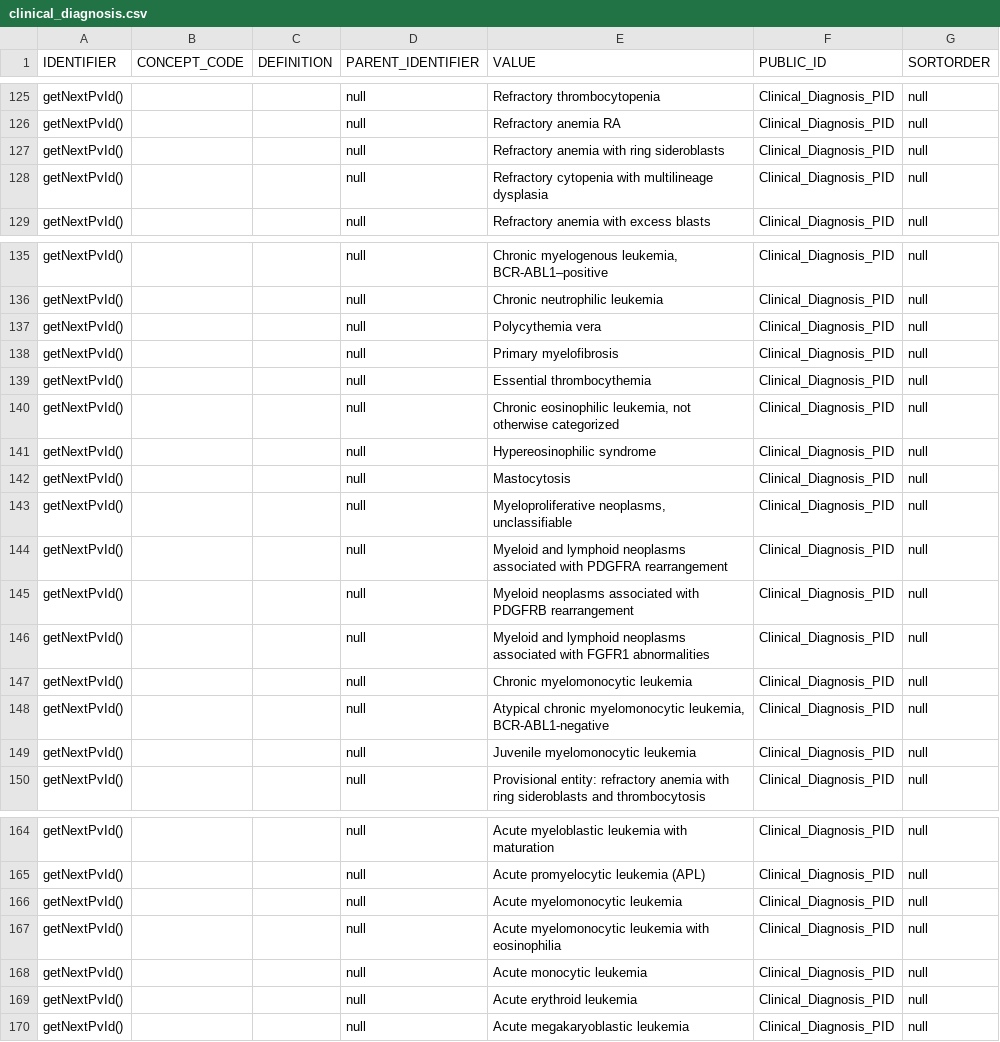
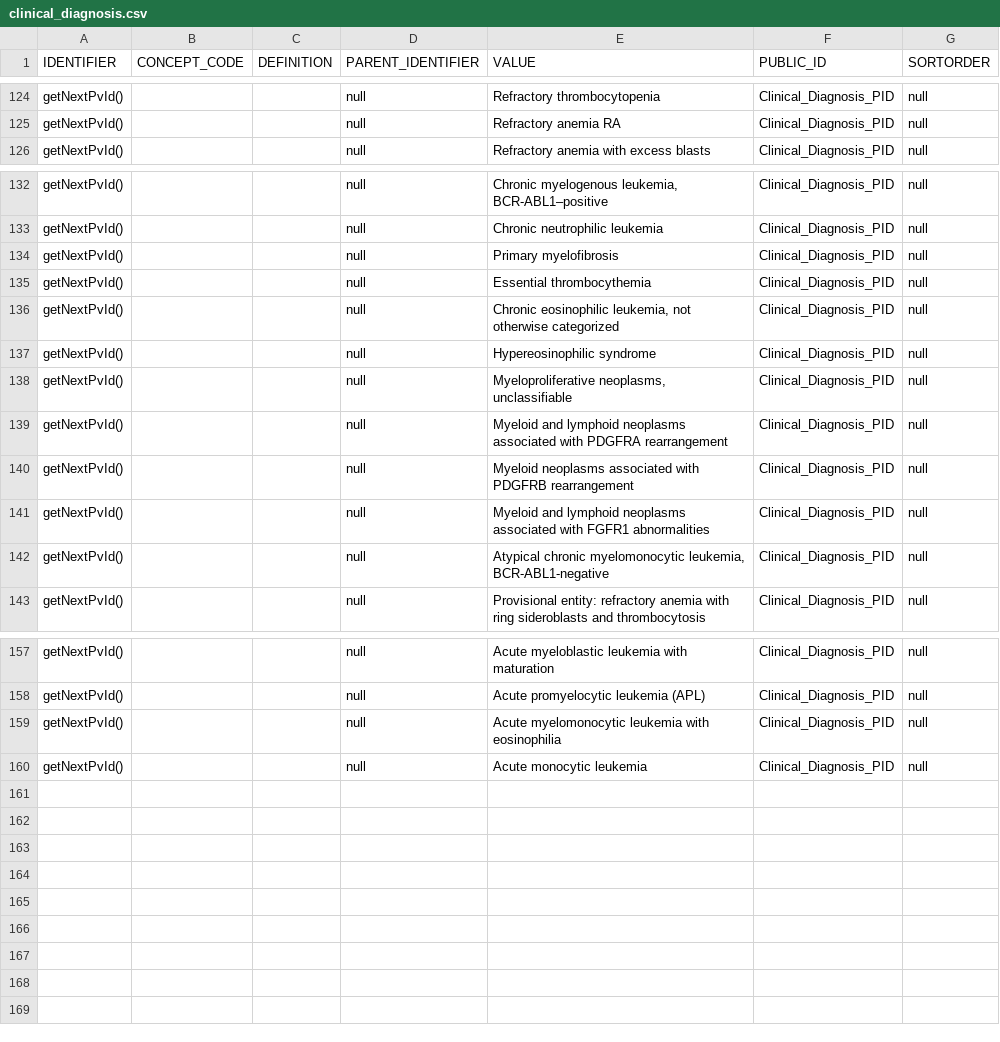
Before and after one commit to krishagni/os-extensions, a CSV file: mscc/src/main/resources/com/krishagni/openspecimen/mscc/db/clinical_diagnosis.csv, drawn as a sheet; only a part is shown, gaps mark what is left out; the diff covers the shown part only.

Commit message:
SUPPORT-1250: Removed duplicate pvs for public_id Clinical_Diagnosis_PID in csv file.

```diff
--- a/mscc/src/main/resources/com/krishagni/openspecimen/mscc/db/clinical_diagnosis.csv
+++ b/mscc/src/main/resources/com/krishagni/openspecimen/mscc/db/clinical_diagnosis.csv
@@ -126,4 +125,2 @@ getNextPvId(),,,null,Refractory thrombocytopenia,Clinical_Diagnosis_PID,null
 getNextPvId(),,,null,Refractory anemia RA,Clinical_Diagnosis_PID,null
-getNextPvId(),,,null,Refractory anemia with ring sideroblasts,Clinical_Diagnosis_PID,null
-getNextPvId(),,,null,Refractory cytopenia with multilineage dysplasia,Clinical_Diagnosis_PID,null
 getNextPvId(),,,null,Refractory anemia with excess blasts,Clinical_Diagnosis_PID,null
@@ -136,3 +133,2 @@ getNextPvId(),,,null,"Chronic myelogenous leukemia, BCR-ABL1–positive",Clinica
 getNextPvId(),,,null,Chronic neutrophilic leukemia,Clinical_Diagnosis_PID,null
-getNextPvId(),,,null,Polycythemia vera,Clinical_Diagnosis_PID,null
 getNextPvId(),,,null,Primary myelofibrosis,Clinical_Diagnosis_PID,null
@@ -141,3 +137,2 @@ getNextPvId(),,,null,"Chronic eosinophilic leukemia, not otherwise categorized",
 getNextPvId(),,,null,Hypereosinophilic syndrome,Clinical_Diagnosis_PID,null
-getNextPvId(),,,null,Mastocytosis,Clinical_Diagnosis_PID,null
 getNextPvId(),,,null,"Myeloproliferative neoplasms, unclassifiable",Clinical_Diagnosis_PID,null
@@ -146,5 +141,3 @@ getNextPvId(),,,null,Myeloid neoplasms associated with PDGFRB rearrangement,Clin
 getNextPvId(),,,null,Myeloid and lymphoid neoplasms associated with FGFR1 abnormalities,Clinical_Diagnosis_PID,null
-getNextPvId(),,,null,Chronic myelomonocytic leukemia,Clinical_Diagnosis_PID,null
 getNextPvId(),,,null,"Atypical chronic myelomonocytic leukemia, BCR-ABL1-negative",Clinical_Diagnosis_PID,null
-getNextPvId(),,,null,Juvenile myelomonocytic leukemia,Clinical_Diagnosis_PID,null
 getNextPvId(),,,null,Provisional entity: refractory anemia with ring sideroblasts and thrombocytosis,Clinical_Diagnosis_PID,null
@@ -165,6 +158,3 @@ getNextPvId(),,,null,Acute myeloblastic leukemia with maturation,Clinical_Diagno
 getNextPvId(),,,null,Acute promyelocytic leukemia (APL),Clinical_Diagnosis_PID,null
-getNextPvId(),,,null,Acute myelomonocytic leukemia,Clinical_Diagnosis_PID,null
 getNextPvId(),,,null,Acute myelomonocytic leukemia with eosinophilia,Clinical_Diagnosis_PID,null
 getNextPvId(),,,null,Acute monocytic leukemia,Clinical_Diagnosis_PID,null
-getNextPvId(),,,null,Acute erythroid leukemia,Clinical_Diagnosis_PID,null
-getNextPvId(),,,null,Acute megakaryoblastic leukemia,Clinical_Diagnosis_PID,null
```
Also changed, not shown: 1 removed row elsewhere in this file.
